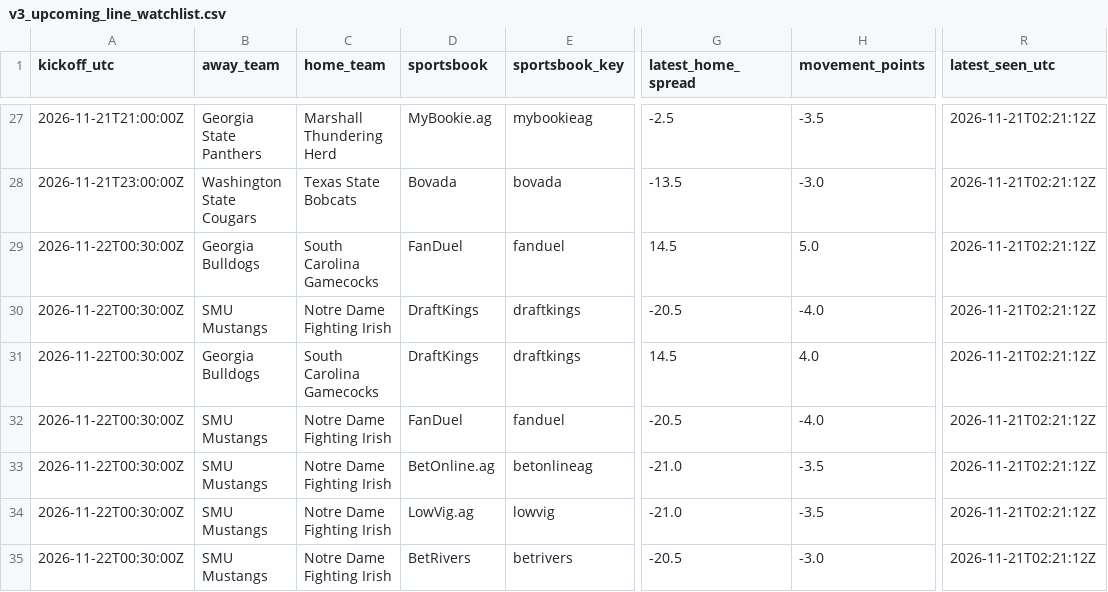
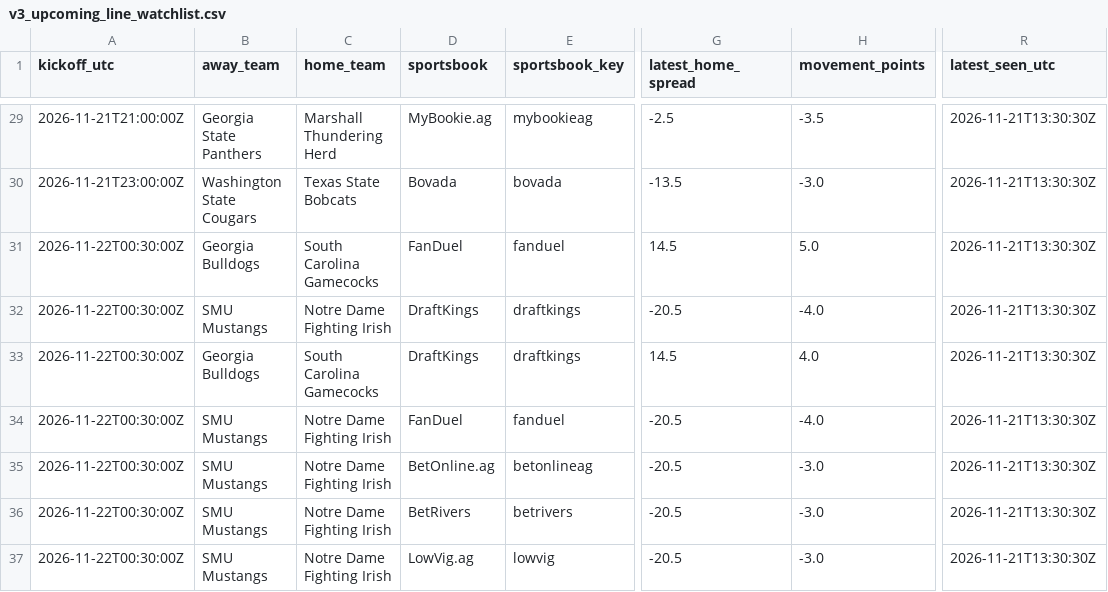
Before and after one commit to JarzCFB/codi-cfb-dashboard, a CSV file: reports/v3_upcoming_line_watchlist.csv, drawn as a sheet; only a part is shown, gaps mark what is left out; addresses are those after the commit; the diff covers the shown part only; the diff names each change by its address in the sheet, - before the commit and + after, or states it on an @@ line.

```diff
--- a/reports/v3_upcoming_line_watchlist.csv
+++ b/reports/v3_upcoming_line_watchlist.csv
-R29:R37 (latest_seen_utc): 2026-11-21T02:21:12Z
+R29:R37 (latest_seen_utc): 2026-11-21T13:30:30Z
-G35:G36 (latest_home_spread): -21.0
+G35:G36 (latest_home_spread): -20.5
-H35:H36 (movement_points): -3.5
+H35:H36 (movement_points): -3.0
-D36 (sportsbook): LowVig.ag
+D36 (sportsbook): BetRivers
-E36 (sportsbook_key): lowvig
+E36 (sportsbook_key): betrivers
-D37 (sportsbook): BetRivers
+D37 (sportsbook): LowVig.ag
-E37 (sportsbook_key): betrivers
+E37 (sportsbook_key): lowvig
```
Also changed, not shown: 6 added rows, 4 removed rows and 26 edited cells elsewhere in this file, prospective/selections.csv, 4 other files.
